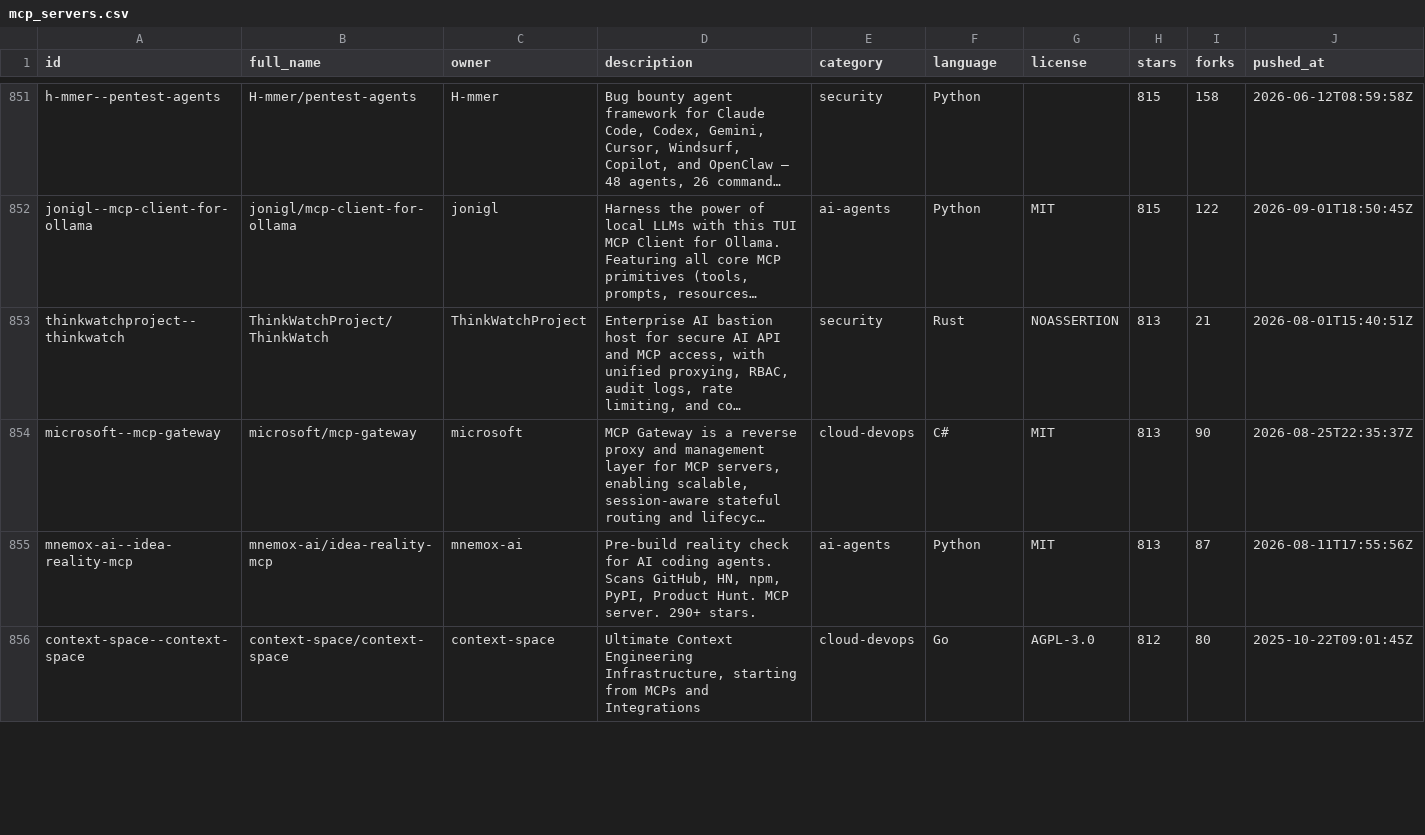
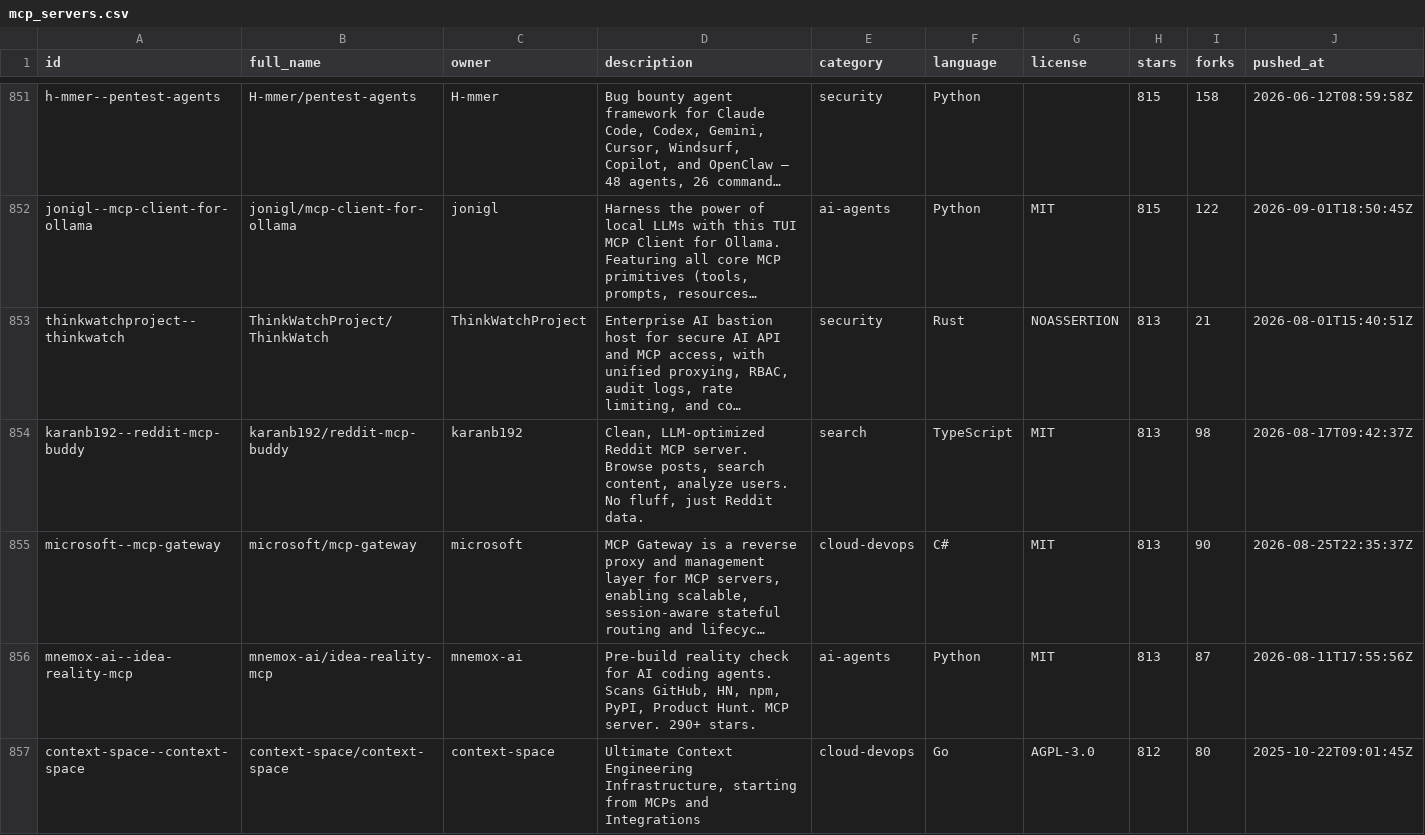
Before and after one commit to rickstek/mcpjunction, a CSV file: public/data/mcp_servers.csv, drawn as a sheet; only a part is shown, gaps mark what is left out; long unchanged cells end in …; rows hold the shown columns only; the diff covers the shown part only; the diff names each change by its address in the sheet, - before the commit and + after, or states it on an @@ line.

```diff
--- a/public/data/mcp_servers.csv
+++ b/public/data/mcp_servers.csv
+row 854: karanb192--reddit-mcp-buddy | karanb192/reddit-mcp-buddy | karanb192 | Clean, LLM-optimized Reddit MCP server. Browse posts, search content, analyze users. No fluff, just Reddit data. | search | TypeScript | MIT | 813 | 98 | 2026-08-17T09:42:37Z
```
Also changed, not shown: 3 added rows, 4 removed rows and 71 edited cells elsewhere in this file, 2 other files.
